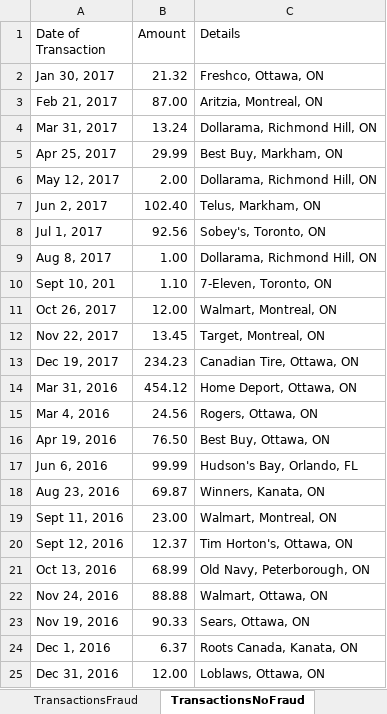
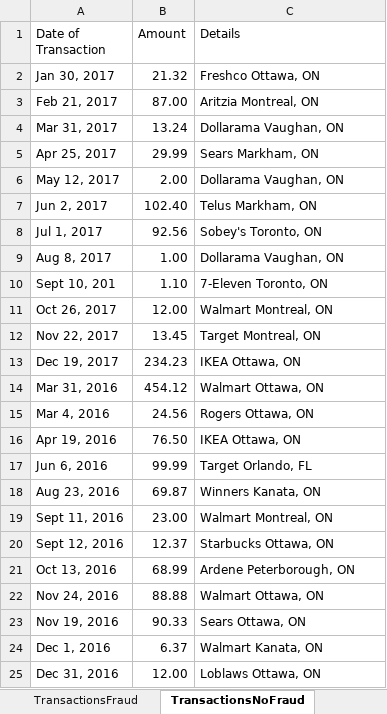
Before and after one commit to jQwotos/ECHacksBack, an Excel workbook: test_cases.xlsx, sheet TransactionsNoFraud, drawn as a sheet; values as stored, in another font and other column widths than the file's, no borders; the diff names each change by its address in the sheet, - before the commit and + after, or states it on an @@ line.

```diff
--- a/test_cases.xlsx (sheet TransactionsNoFraud)
+++ b/test_cases.xlsx (sheet TransactionsNoFraud)
-C2 (Details): Freshco, Ottawa, ON
+C2 (Details): Freshco Ottawa, ON
-C3 (Details): Aritzia, Montreal, ON
+C3 (Details): Aritzia Montreal, ON
-C4 (Details): Dollarama, Richmond Hill, ON
+C4 (Details): Dollarama Vaughan, ON
-C5 (Details): Best Buy, Markham, ON
+C5 (Details): Sears Markham, ON
-C6 (Details): Dollarama, Richmond Hill, ON
+C6 (Details): Dollarama Vaughan, ON
-C7 (Details): Telus, Markham, ON
+C7 (Details): Telus Markham, ON
-C8 (Details): Sobey's, Toronto, ON
+C8 (Details): Sobey's Toronto, ON
-C9 (Details): Dollarama, Richmond Hill, ON
+C9 (Details): Dollarama Vaughan, ON
-C10 (Details): 7-Eleven, Toronto, ON
+C10 (Details): 7-Eleven Toronto, ON
-C11 (Details): Walmart, Montreal, ON
+C11 (Details): Walmart Montreal, ON
-C12 (Details): Target, Montreal, ON
+C12 (Details): Target Montreal, ON
-C13 (Details): Canadian Tire, Ottawa, ON
+C13 (Details): IKEA Ottawa, ON
-C14 (Details): Home Deport, Ottawa, ON
+C14 (Details): Walmart Ottawa, ON
-C15 (Details): Rogers, Ottawa, ON
+C15 (Details): Rogers Ottawa, ON
-C16 (Details): Best Buy, Ottawa, ON
+C16 (Details): IKEA Ottawa, ON
-C17 (Details): Hudson's Bay, Orlando, FL
+C17 (Details): Target Orlando, FL
-C18 (Details): Winners, Kanata, ON
+C18 (Details): Winners Kanata, ON
-C19 (Details): Walmart, Montreal, ON
+C19 (Details): Walmart Montreal, ON
-C20 (Details): Tim Horton's, Ottawa, ON
+C20 (Details): Starbucks Ottawa, ON
-C21 (Details): Old Navy, Peterborough, ON
+C21 (Details): Ardene Peterborough, ON
-C22 (Details): Walmart, Ottawa, ON
+C22 (Details): Walmart Ottawa, ON
-C23 (Details): Sears, Ottawa, ON
+C23 (Details): Sears Ottawa, ON
-C24 (Details): Roots Canada, Kanata, ON
+C24 (Details): Walmart Kanata, ON
-C25 (Details): Loblaws, Ottawa, ON
+C25 (Details): Loblaws Ottawa, ON
```
Also changed, not shown: sheet TransactionsFraud.
